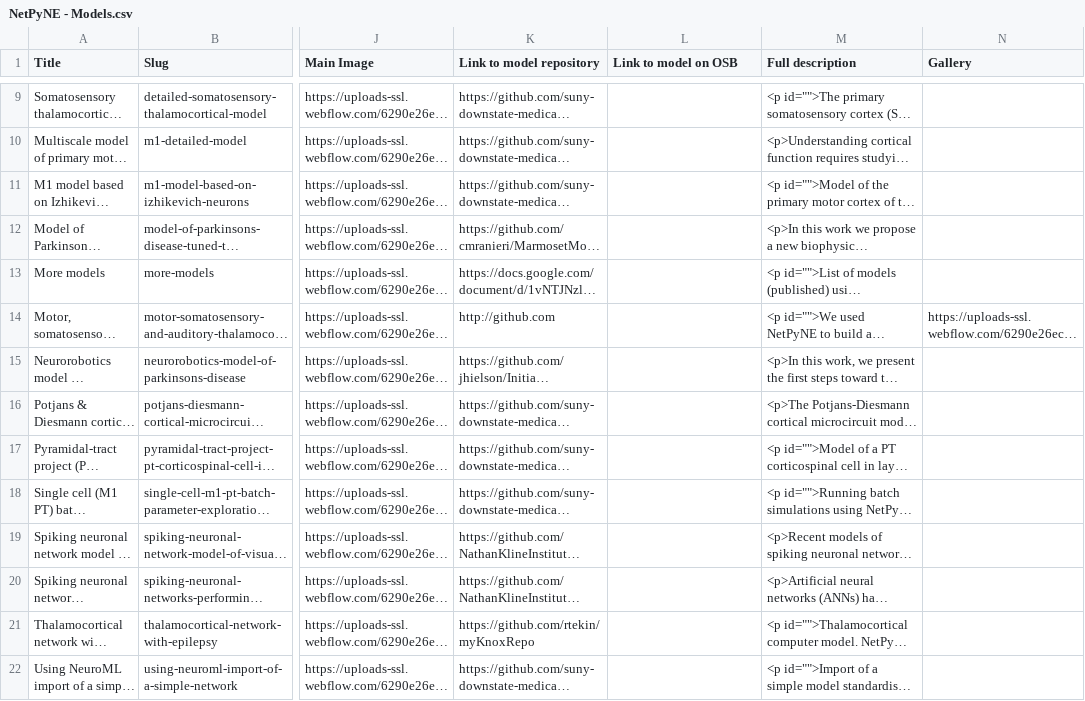
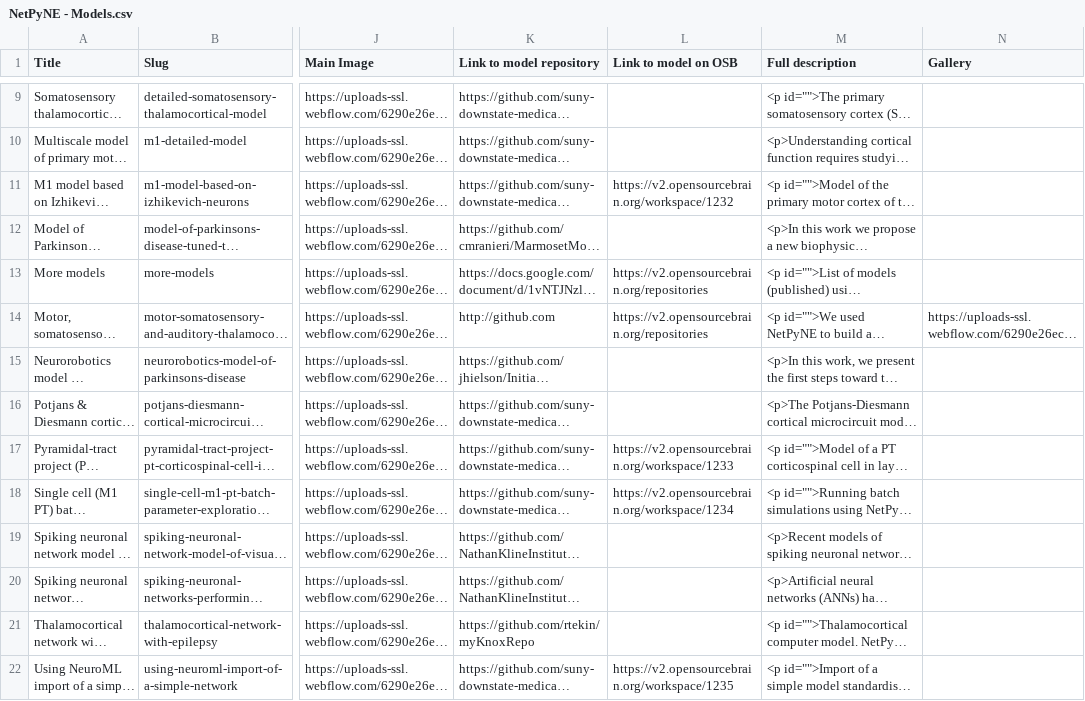
Before and after one commit to suny-downstate-medical-center/netpyne-web, a CSV file: NetPyNE - Models.csv, drawn as a sheet; only a part is shown, gaps mark what is left out; long unchanged cells end in …; the diff names each change by its address in the sheet, - before the commit and + after, or states it on an @@ line.

Commit message:
Add more workspaces

```diff
--- a/NetPyNE - Models.csv
+++ b/NetPyNE - Models.csv
-L11 (Link to model on OSB): (empty)
+L11 (Link to model on OSB): https://v2.opensourcebrain.org/workspace/1232
-L13:L14 (Link to model on OSB): (empty)
+L13:L14 (Link to model on OSB): https://v2.opensourcebrain.org/repositories
-L17 (Link to model on OSB): (empty)
+L17 (Link to model on OSB): https://v2.opensourcebrain.org/workspace/1233
-L18 (Link to model on OSB): (empty)
+L18 (Link to model on OSB): https://v2.opensourcebrain.org/workspace/1234
-L22 (Link to model on OSB): (empty)
+L22 (Link to model on OSB): https://v2.opensourcebrain.org/workspace/1235
```
